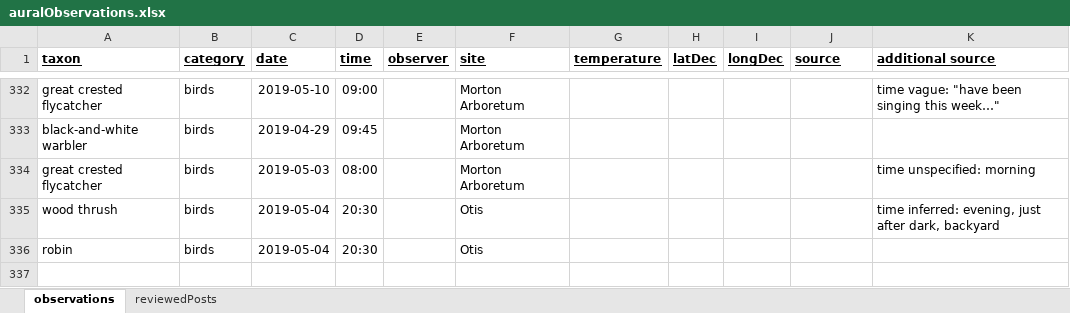
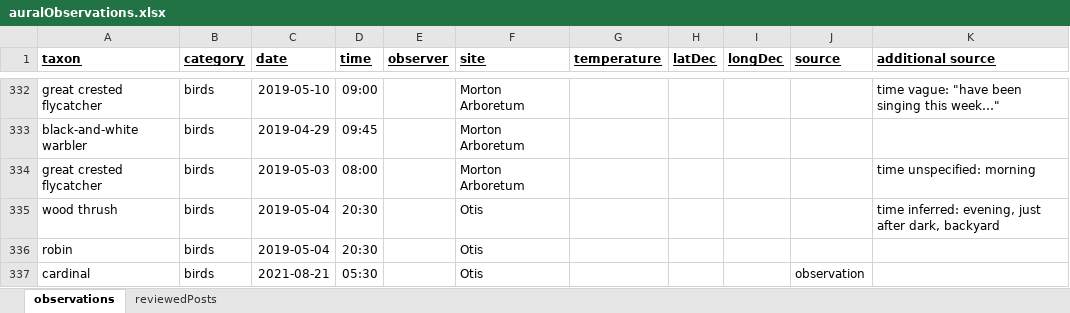
Before and after one commit to andrew-hipp/aural-landscapes, an Excel workbook: data/auralObservations.xlsx, sheet observations, drawn as a sheet; only a part is shown, gaps mark what is left out; values as stored, in another font and other column widths than the file's, no borders; the diff names each change by its address in the sheet, - before the commit and + after, or states it on an @@ line.

Commit message:
Adding observation; correcting file name; updating help

```diff
--- a/data/auralObservations.xlsx (sheet observations)
+++ b/data/auralObservations.xlsx (sheet observations)
+row 337: cardinal | birds | 2021-08-21 | 05:30 |  | Otis |  |  |  | observation
```
Also changed, not shown: 2 other files.
